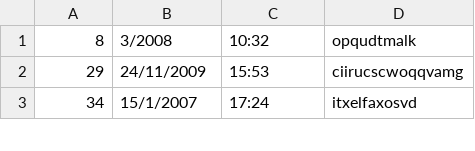
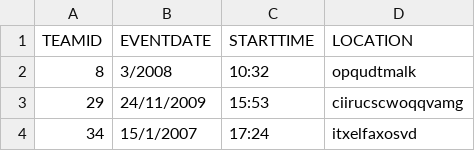
Before and after one commit to Lecreator-KH/COMPX323App, a CSV file: SQL Files/attends.csv, drawn as a sheet; only a part is shown; the diff names each change by its address in the sheet, - before the commit and + after, or states it on an @@ line.

```diff
--- a/SQL Files/attends.csv
+++ b/SQL Files/attends.csv
+row 1: TEAMID | EVENTDATE | STARTTIME | LOCATION
```
Also changed, not shown: 2 other files.
